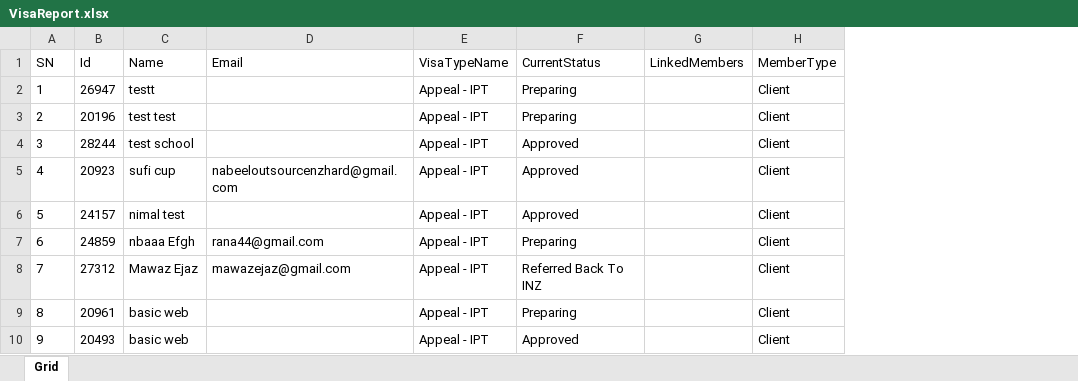
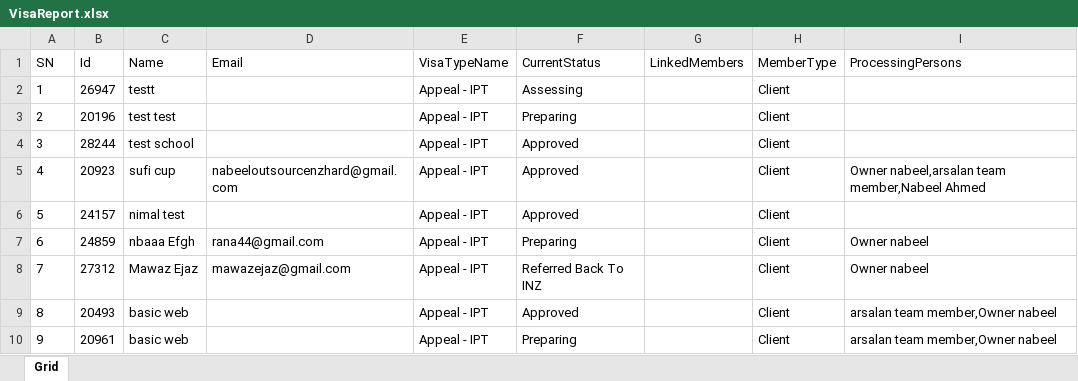
Before and after one commit to nabeelahmed772/Ezymigrate, an Excel workbook: cypress/downloads/VisaReport.xlsx, sheet Grid, drawn as a sheet; values as stored, in another font and other column widths than the file's, no borders; table styles not drawn; the diff names each change by its address in the sheet, - before the commit and + after, or states it on an @@ line.

```diff
--- a/cypress/downloads/VisaReport.xlsx (sheet Grid)
+++ b/cypress/downloads/VisaReport.xlsx (sheet Grid)
+column I (ProcessingPersons), rows 5-10: Owner nabeel,arsalan team member,Nabeel Ahmed |  | Owner nabeel | Owner nabeel | arsalan team member,Owner nabeel | arsalan team member,Owner nabeel
-F2 (CurrentStatus): Preparing
+F2 (CurrentStatus): Assessing
-B9 (Id): 20961
+B9 (Id): 20493
-F9 (CurrentStatus): Preparing
+F9 (CurrentStatus): Approved
-B10 (Id): 20493
+B10 (Id): 20961
-F10 (CurrentStatus): Approved
+F10 (CurrentStatus): Preparing
```
Also changed, not shown: cypress/downloads/Client_Employer_Report.xlsx, cypress/downloads/Client_Summary.xlsx, 25 other files.
